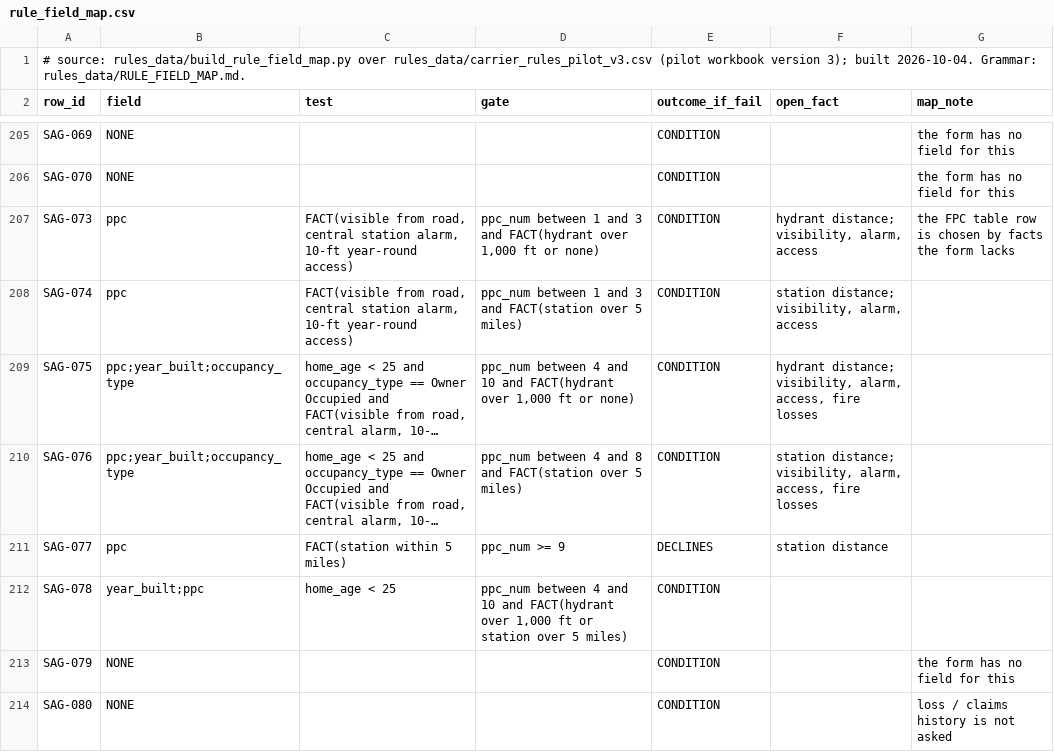
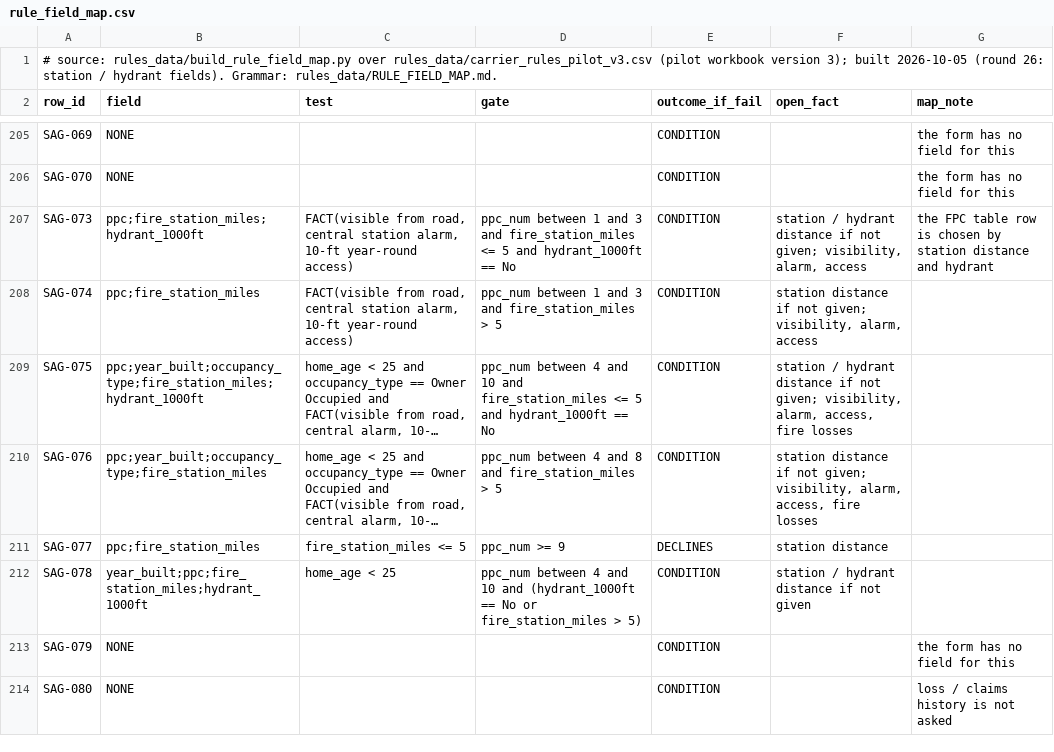
Before and after one commit to LiamNguyenLM/carrier-eligibility-tool, a CSV file: rules_data/rule_field_map.csv, drawn as a sheet; only a part is shown, gaps mark what is left out; long unchanged cells end in …; the diff names each change by its address in the sheet, - before the commit and + after, or states it on an @@ line.

```diff
--- a/rules_data/rule_field_map.csv
+++ b/rules_data/rule_field_map.csv
-A1 (row_id): …3); built 2026-10-04. Grammar: rules_data/RULE_FIELD_MAP.md.
+A1 (row_id): …3); built 2026-10-05 (round 26: station / hydrant fields). Grammar: rules_data/RULE_FIELD_MAP.md.
-B207 (field): ppc
+B207 (field): ppc;fire_station_miles;hydrant_1000ft
-D207 (gate): …3 and FACT(hydrant over 1,000 ft or none)
+D207 (gate): …3 and fire_station_miles <= 5 and hydrant_1000ft == No
-F207 (open_fact): hydrant distance; visibility, alarm,…
+F207 (open_fact): station / hydrant distance if not given; visibility, alarm,…
-G207 (map_note): …chosen by facts the form lacks
+G207 (map_note): …chosen by station distance and hydrant
-B208 (field): ppc
+B208 (field): ppc;fire_station_miles
-D208 (gate): …3 and FACT(station over 5 miles)
+D208 (gate): …3 and fire_station_miles > 5
-F208 (open_fact): station distance; visibility, alarm,…
+F208 (open_fact): station distance if not given; visibility, alarm,…
-B209 (field): ppc;year_built;occupancy_type
+B209 (field): ppc;year_built;occupancy_type;fire_station_miles;hydrant_1000ft
-D209 (gate): …10 and FACT(hydrant over 1,000 ft or none)
+D209 (gate): …10 and fire_station_miles <= 5 and hydrant_1000ft == No
-F209 (open_fact): hydrant distance; visibility, alarm,…
+F209 (open_fact): station / hydrant distance if not given; visibility, alarm,…
-B210 (field): ppc;year_built;occupancy_type
+B210 (field): ppc;year_built;occupancy_type;fire_station_miles
-D210 (gate): …8 and FACT(station over 5 miles)
+D210 (gate): …8 and fire_station_miles > 5
-F210 (open_fact): station distance; visibility, alarm,…
+F210 (open_fact): station distance if not given; visibility, alarm,…
-B211 (field): ppc
+B211 (field): ppc;fire_station_miles
-C211 (test): FACT(station within 5 miles)
+C211 (test): fire_station_miles <= 5
-B212 (field): year_built;ppc
+B212 (field): year_built;ppc;fire_station_miles;hydrant_1000ft
-D212 (gate): …10 and FACT(hydrant over 1,000 ft or station over 5 miles)
+D212 (gate): …10 and (hydrant_1000ft == No or fire_station_miles > 5)
-F212 (open_fact): (empty)
+F212 (open_fact): station / hydrant distance if not given
```
Also changed, not shown: 10 other files.
